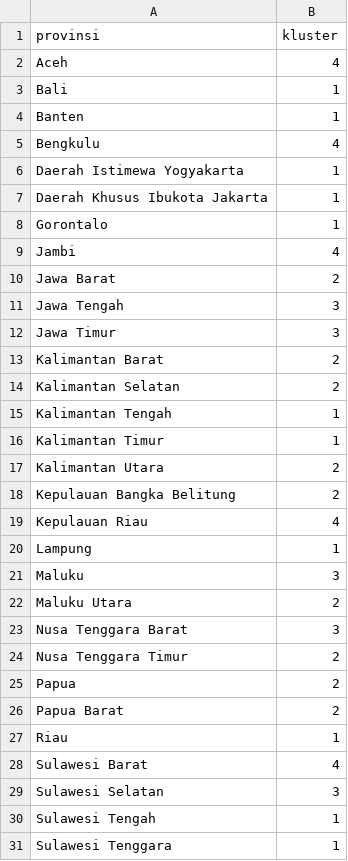
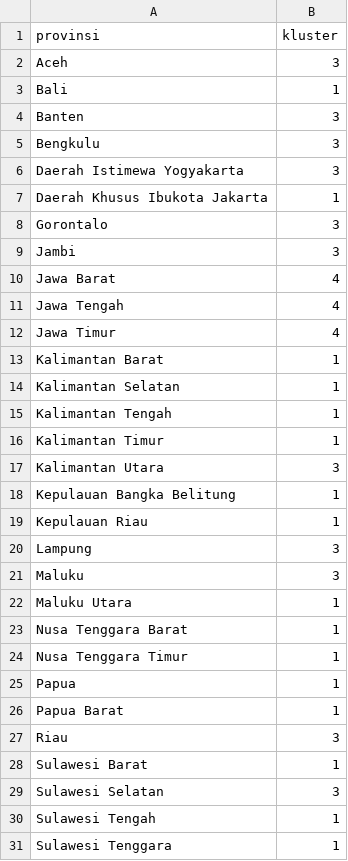
Before and after one commit to ysfwicaksana/forecast-indonesian-agriculture, a CSV file: cluster_provinces.csv, drawn as a sheet; only a part is shown; the diff covers the shown part only.

```diff
--- a/cluster_provinces.csv
+++ b/cluster_provinces.csv
@@ -1,29 +1,29 @@
 provinsi;kluster
-Aceh;4
+Aceh;3
 Bali;1
-Banten;1
-Bengkulu;4
-Daerah Istimewa Yogyakarta;1
+Banten;3
+Bengkulu;3
+Daerah Istimewa Yogyakarta;3
 Daerah Khusus Ibukota Jakarta;1
-Gorontalo;1
-Jambi;4
-Jawa Barat;2
-Jawa Tengah;3
-Jawa Timur;3
-Kalimantan Barat;2
-Kalimantan Selatan;2
+Gorontalo;3
+Jambi;3
+Jawa Barat;4
+Jawa Tengah;4
+Jawa Timur;4
+Kalimantan Barat;1
+Kalimantan Selatan;1
 Kalimantan Tengah;1
 Kalimantan Timur;1
-Kalimantan Utara;2
-Kepulauan Bangka Belitung;2
-Kepulauan Riau;4
-Lampung;1
+Kalimantan Utara;3
+Kepulauan Bangka Belitung;1
+Kepulauan Riau;1
+Lampung;3
 Maluku;3
-Maluku Utara;2
-Nusa Tenggara Barat;3
-Nusa Tenggara Timur;2
-Papua;2
-Papua Barat;2
-Riau;1
-Sulawesi Barat;4
+Maluku Utara;1
+Nusa Tenggara Barat;1
+Nusa Tenggara Timur;1
+Papua;1
+Papua Barat;1
+Riau;3
+Sulawesi Barat;1
 Sulawesi Selatan;3
```
Also changed, not shown: 2 edited cells elsewhere in this file, 5 other files.
